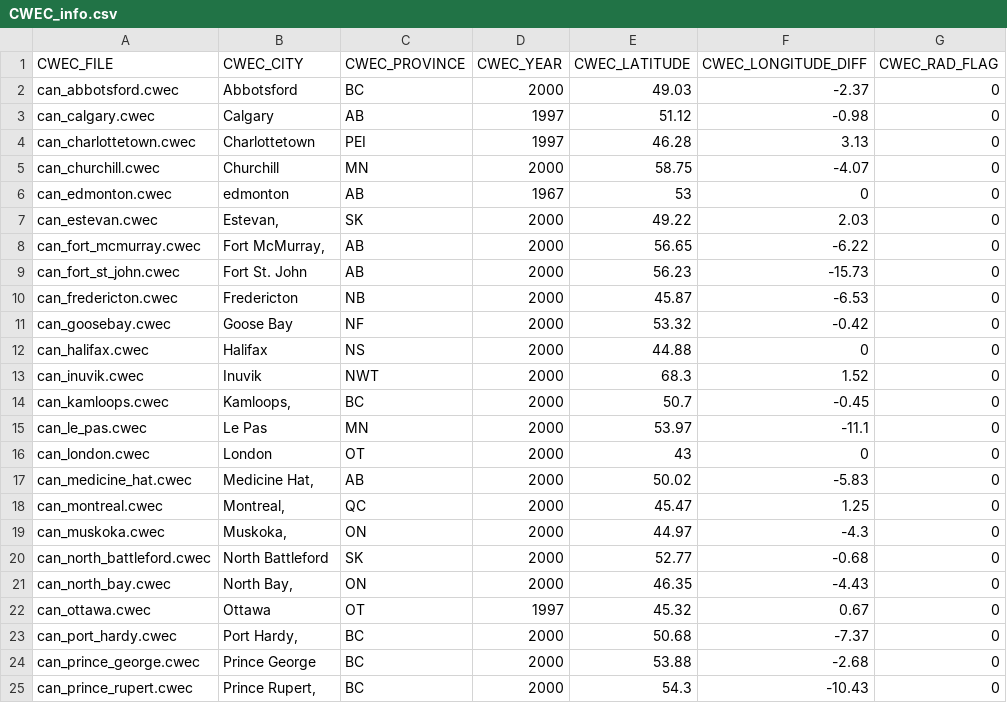
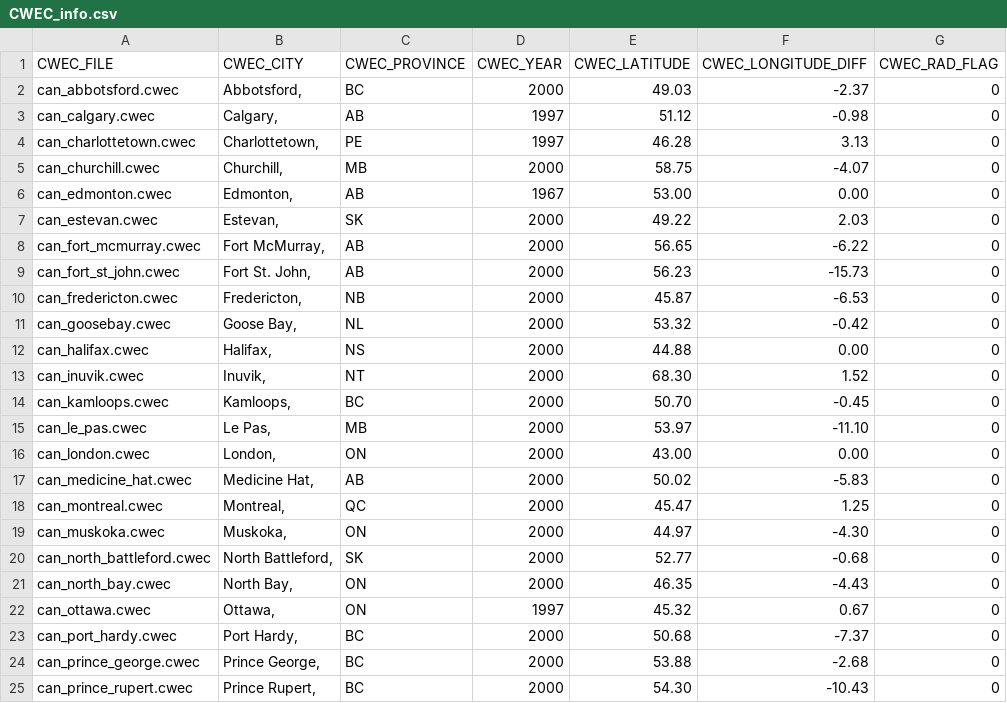
Before and after one commit to danegeorge/CHREM, a CSV file: climate/CWEC_info.csv, drawn as a sheet; only a part is shown; the diff covers the shown part only.

Commit message:
The freshly modified CWEC ascii files. They all now use a uniform naming system on line 10 that is the city, PROV (abbreviated).
Former-commit-id: 2838d717cdbc012dd0027a6172200e9462f9cb21

```diff
--- a/climate/CWEC_info.csv
+++ b/climate/CWEC_info.csv
@@ -2,5 +2,5 @@
-"can_abbotsford.cwec","Abbotsford ","BC",2000,49.03,-2.37,0
-"can_calgary.cwec","Calgary ","AB",1997,51.12,-0.98,0
-"can_charlottetown.cwec","Charlottetown ","PEI",1997,46.28,3.13,0
-"can_churchill.cwec","Churchill ","MN",2000,58.75,-4.07,0
-"can_edmonton.cwec","edmonton","AB",1967,53,0,0
+can_abbotsford.cwec,"Abbotsford, ",BC,2000,49.03,-2.37,0
+can_calgary.cwec,"Calgary, ",AB,1997,51.12,-0.98,0
+can_charlottetown.cwec,"Charlottetown, ",PE,1997,46.28,3.13,0
+can_churchill.cwec,"Churchill, ",MB,2000,58.75,-4.07,0
+can_edmonton.cwec,"Edmonton, ",AB,1967,53.00,0.00,0
@@ -9,8 +9,8 @@
-"can_fort_st_john.cwec","Fort St. John ","AB",2000,56.23,-15.73,0
-"can_fredericton.cwec","Fredericton ","NB",2000,45.87,-6.53,0
-"can_goosebay.cwec","Goose Bay ","NF",2000,53.32,-0.42,0
-"can_halifax.cwec","Halifax","NS",2000,44.88,0,0
-"can_inuvik.cwec","Inuvik ","NWT",2000,68.3,1.52,0
-"can_kamloops.cwec","Kamloops, ","BC",2000,50.7,-0.45,0
-"can_le_pas.cwec","Le Pas ","MN",2000,53.97,-11.1,0
-"can_london.cwec","London","OT",2000,43,0,0
+can_fort_st_john.cwec,"Fort St. John, ",AB,2000,56.23,-15.73,0
+can_fredericton.cwec,"Fredericton, ",NB,2000,45.87,-6.53,0
+can_goosebay.cwec,"Goose Bay, ",NL,2000,53.32,-0.42,0
+can_halifax.cwec,"Halifax, ",NS,2000,44.88,0.00,0
+can_inuvik.cwec,"Inuvik, ",NT,2000,68.30,1.52,0
+can_kamloops.cwec,"Kamloops, ",BC,2000,50.70,-0.45,0
+can_le_pas.cwec,"Le Pas, ",MB,2000,53.97,-11.10,0
+can_london.cwec,"London, ",ON,2000,43.00,0.00,0
@@ -19,2 +19,2 @@
-"can_muskoka.cwec","Muskoka, ","ON",2000,44.97,-4.3,0
-"can_north_battleford.cwec","North Battleford ","SK",2000,52.77,-0.68,0
+can_muskoka.cwec,"Muskoka, ",ON,2000,44.97,-4.30,0
+can_north_battleford.cwec,"North Battleford, ",SK,2000,52.77,-0.68,0
@@ -22 +22 @@
-"can_ottawa.cwec","Ottawa ","OT",1997,45.32,0.67,0
+can_ottawa.cwec,"Ottawa, ",ON,1997,45.32,0.67,0
@@ -24,2 +24,2 @@
-"can_prince_george.cwec","Prince George ","BC",2000,53.88,-2.68,0
-"can_prince_rupert.cwec","Prince Rupert, ","BC",2000,54.3,-10.43,0
+can_prince_george.cwec,"Prince George, ",BC,2000,53.88,-2.68,0
+can_prince_rupert.cwec,"Prince Rupert, ",BC,2000,54.30,-10.43,0
```
Also changed, not shown: 28 edited cells elsewhere in this file, 44 other files.
